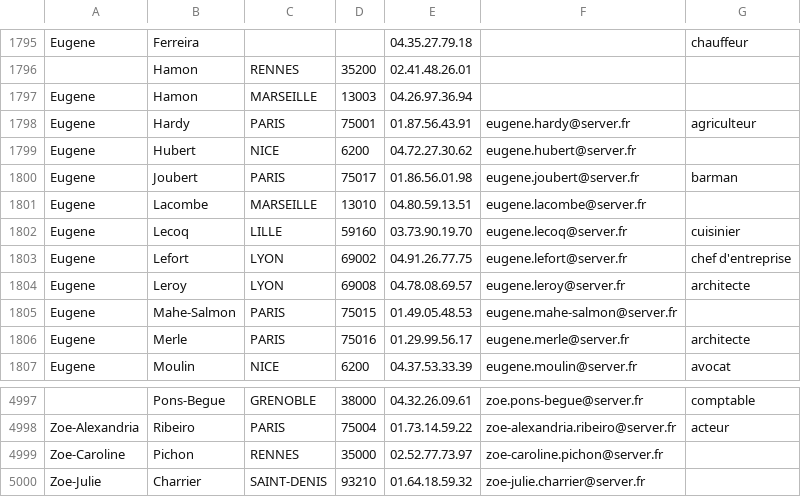
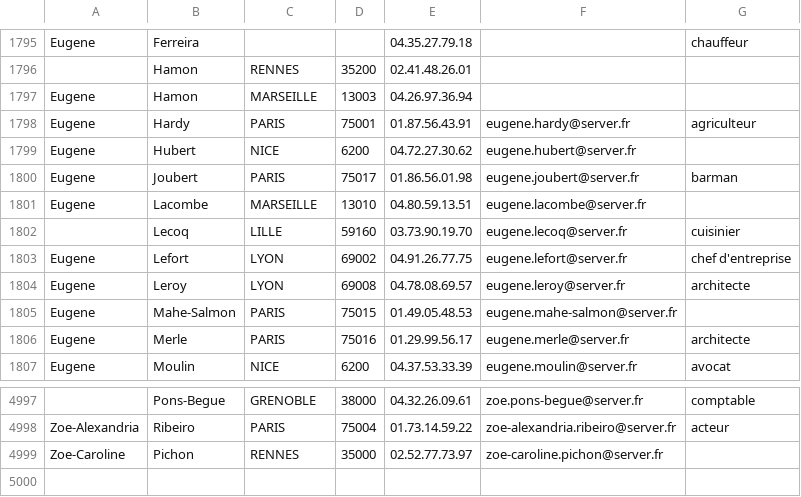
Before and after one commit to ECurvat/Annuaire, a CSV file: annuaire5000.csv, drawn as a sheet; only a part is shown, gaps mark what is left out.

```diff
--- a/annuaire5000.csv
+++ b/annuaire5000.csv
@@ -1801,3 +1801,3 @@ Eugene,Joubert,PARIS,75017,01.86.56.01.98,eugene.joubert@server.fr,barman
 Eugene,Lacombe,MARSEILLE,13010,04.80.59.13.51,eugene.lacombe@server.fr,
-Eugene,Lecoq,LILLE,59160,03.73.90.19.70,eugene.lecoq@server.fr,cuisinier
+,Lecoq,LILLE,59160,03.73.90.19.70,eugene.lecoq@server.fr,cuisinier
 Eugene,Lefort,LYON,69002,04.91.26.77.75,eugene.lefort@server.fr,chef d'entreprise
@@ -4999,2 +4999 @@ Zoe-Alexandria,Ribeiro,PARIS,75004,01.73.14.59.22,zoe-alexandria.ribeiro@server.
 Zoe-Caroline,Pichon,RENNES,35000,02.52.77.73.97,zoe-caroline.pichon@server.fr,
-Zoe-Julie,Charrier,SAINT-DENIS,93210,01.64.18.59.32,zoe-julie.charrier@server.fr,
```
Also changed, not shown: 2 other files.
